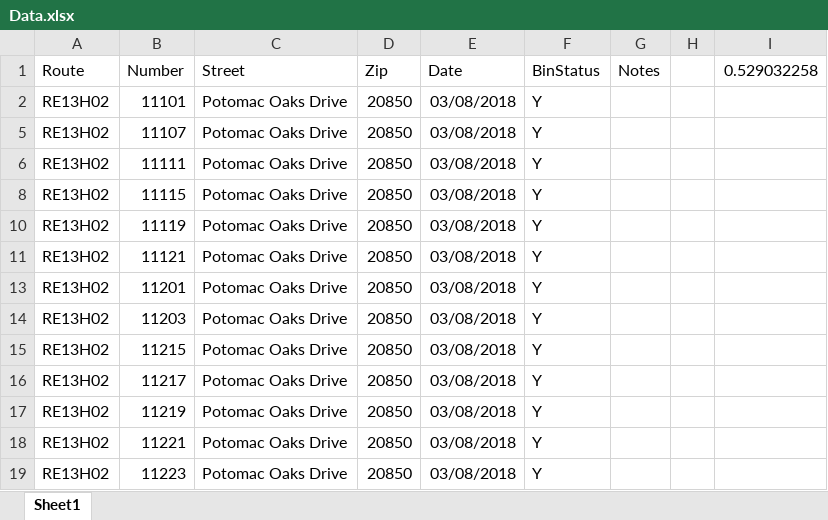
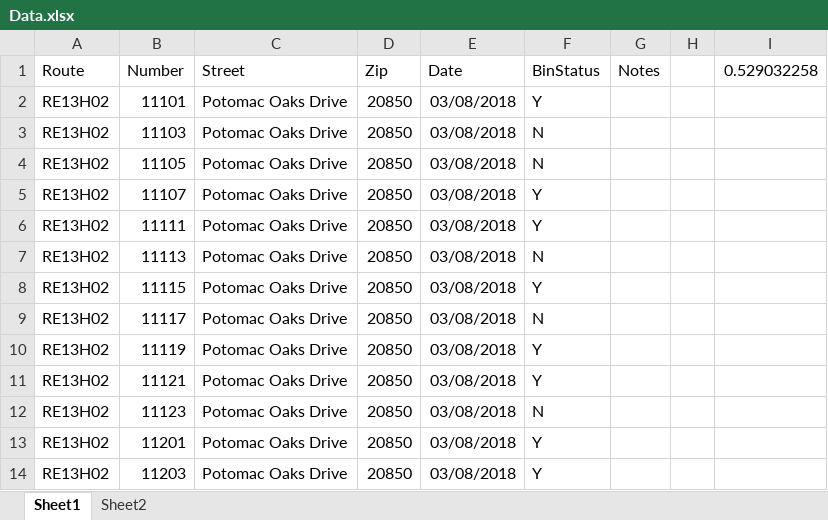
Before and after one commit to CynthiaHu/w241experiment, an Excel workbook: data/Data.xlsx, sheet Sheet1, drawn as a sheet; only a part is shown; the shorter side is filled out with more unchanged rows; values as stored, in another font and other column widths than the file's, no borders; charts and pictures not drawn; the diff covers the shown part only; the diff names each change by its address in the sheet, - before the commit and + after, or states it on an @@ line.

```diff
--- a/data/Data.xlsx (sheet Sheet1)
+++ b/data/Data.xlsx (sheet Sheet1)
+sheet tab: Sheet2
@@ row 3 unhidden: RE13H02 | 11103 | Potomac Oaks Drive | 20850 | 03/08/2018 | N @@
@@ row 4 unhidden: RE13H02 | 11105 | Potomac Oaks Drive | 20850 | 03/08/2018 | N @@
@@ row 7 unhidden: RE13H02 | 11113 | Potomac Oaks Drive | 20850 | 03/08/2018 | N @@
@@ row 9 unhidden: RE13H02 | 11117 | Potomac Oaks Drive | 20850 | 03/08/2018 | N @@
@@ row 12 unhidden: RE13H02 | 11123 | Potomac Oaks Drive | 20850 | 03/08/2018 | N @@
```
Also changed, not shown: 68 hidden or unhidden rows elsewhere in this sheet, charts or pictures, 10 other files.
